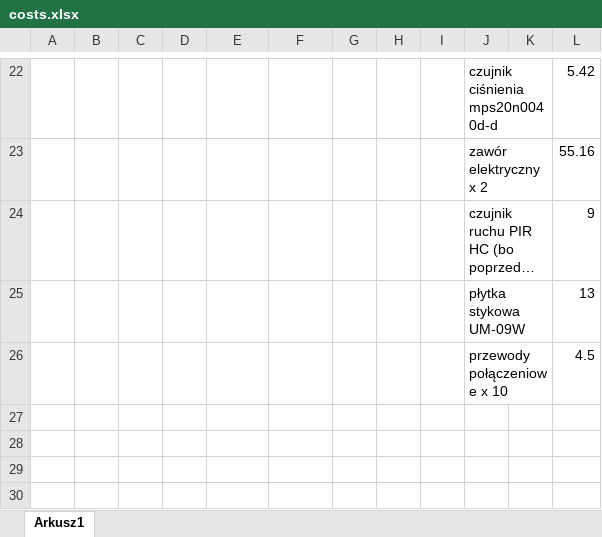
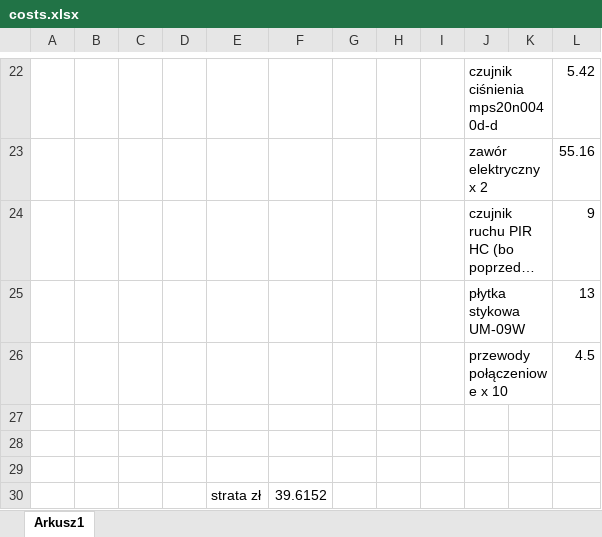
Before and after one commit to Lewak/Turret, an Excel workbook: costs.xlsx, sheet Arkusz1, drawn as a sheet; only a part is shown, gaps mark what is left out; long unchanged cells end in …; values as stored, in another font and other column widths than the file's, no borders; the diff names each change by its address in the sheet, - before the commit and + after, or states it on an @@ line.

```diff
--- a/costs.xlsx (sheet Arkusz1)
+++ b/costs.xlsx (sheet Arkusz1)
+row 27: (empty)
+row 28: (empty)
+row 29: (empty)
+row 30:  |  |  |  | strata zł | 39.6152
```
Also changed, not shown: 6 other files.
